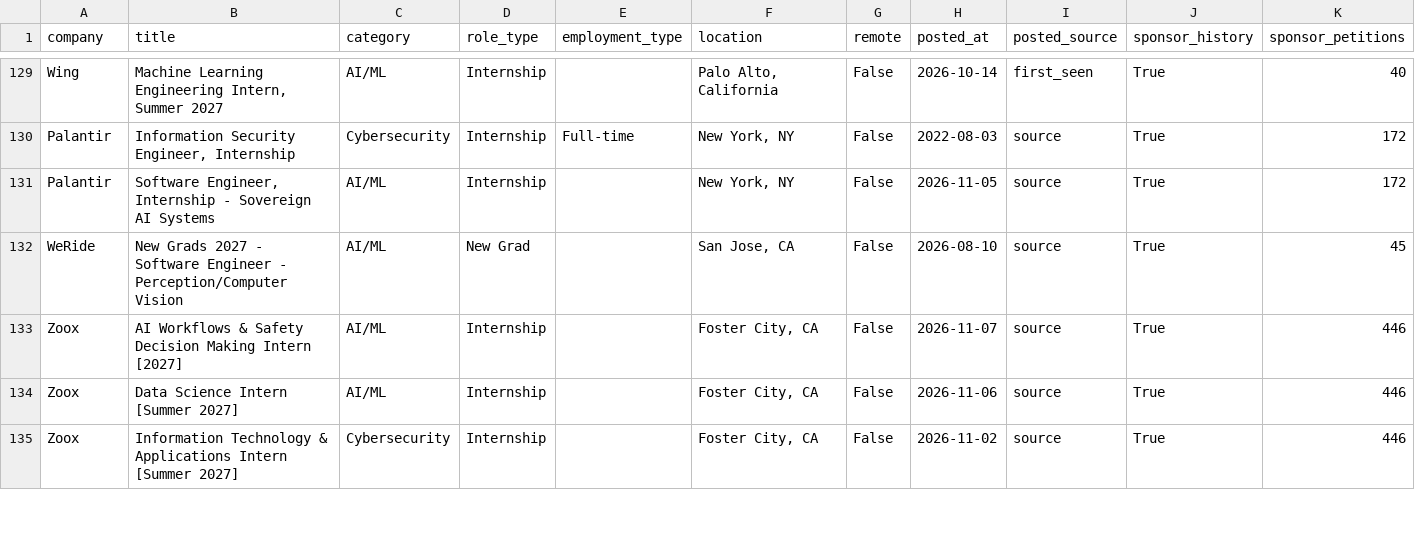
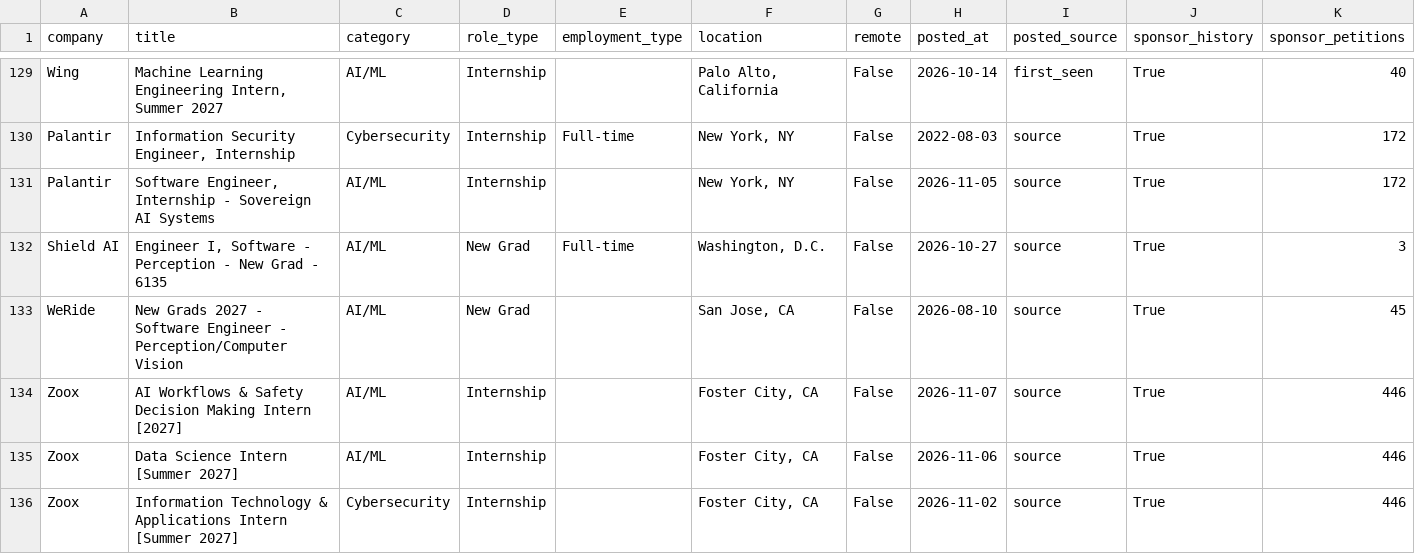
Before and after one commit to vamsiyanamadala/cyber-ai-internships, a CSV file: data/internships.csv, drawn as a sheet; only a part is shown, gaps mark what is left out; rows hold the shown columns only; the diff names each change by its address in the sheet, - before the commit and + after, or states it on an @@ line.

```diff
--- a/data/internships.csv
+++ b/data/internships.csv
+row 132: Shield AI | Engineer I, Software - Perception - New Grad - 6135 | AI/ML | New Grad | Full-time | Washington, D.C. | False | 2026-10-27 | source | True | 3
```
Also changed, not shown: 5 other files.
